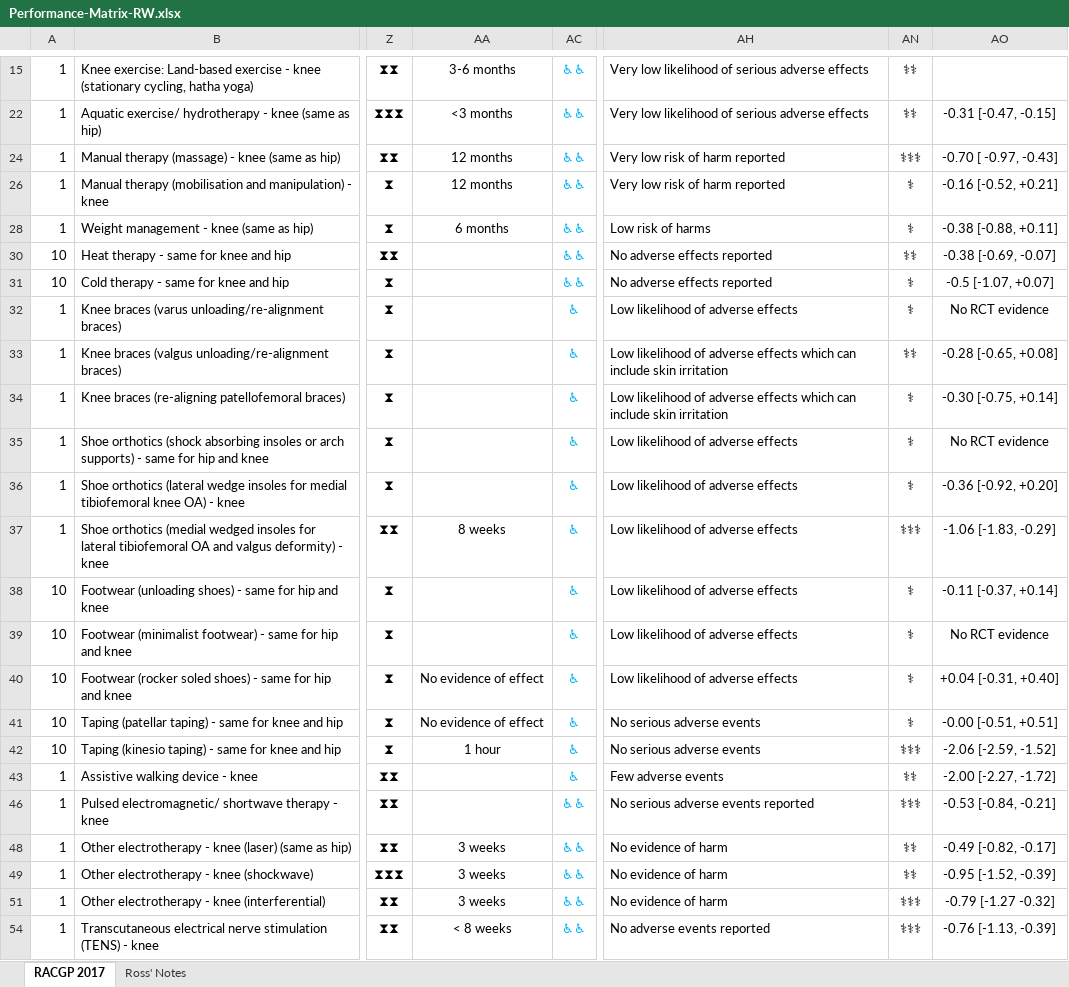
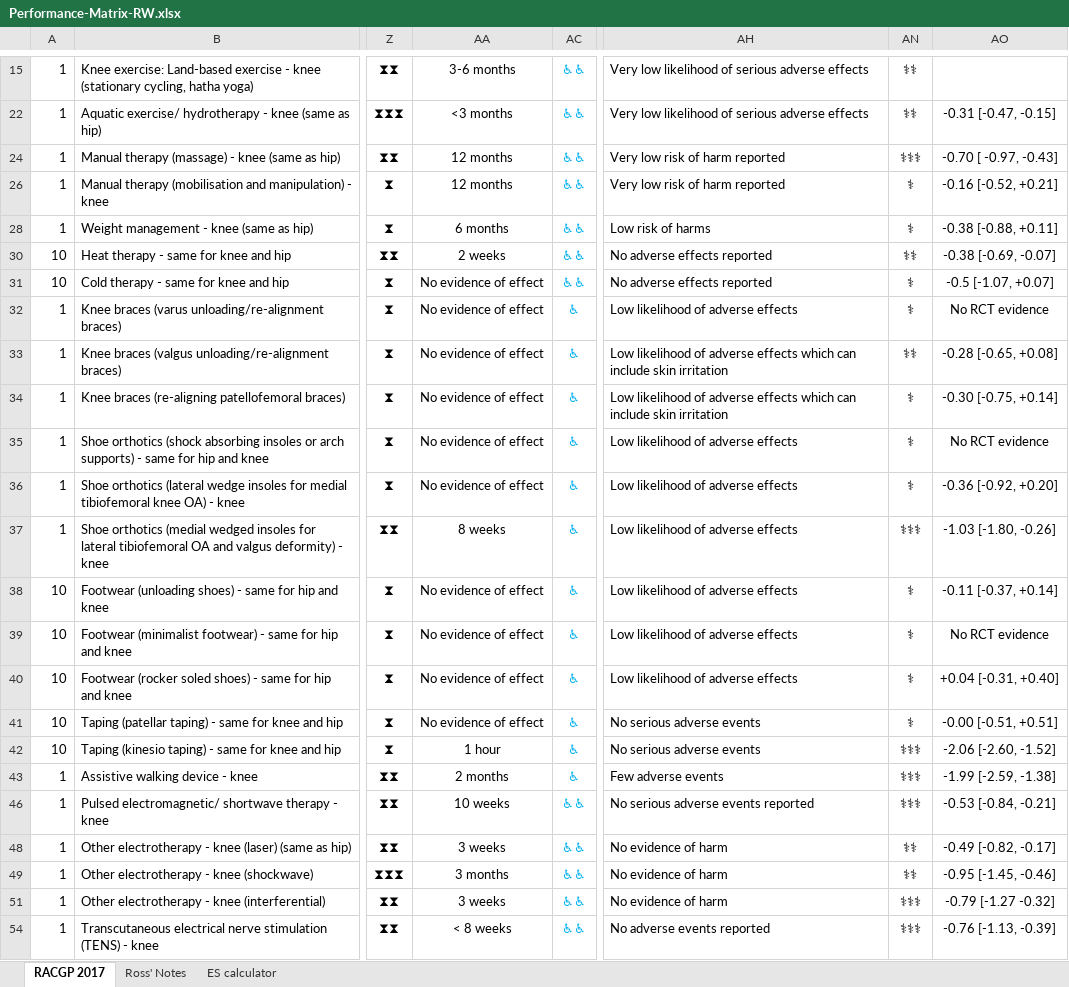
Before and after one commit to uo-cmor/CMOR-evidence-table, an Excel workbook: data/raw/Performance-Matrix-RW.xlsx, sheet RACGP 2017, drawn as a sheet; only a part is shown, gaps mark what is left out; values as stored, in another font and other column widths than the file's, no borders; conditional formats not drawn; the diff covers the shown part only; the diff names each change by its address in the sheet, - before the commit and + after, or states it on an @@ line.

Commit message:
complete revisions to evidence table (xlsx)

```diff
--- a/data/raw/Performance-Matrix-RW.xlsx (sheet RACGP 2017)
+++ b/data/raw/Performance-Matrix-RW.xlsx (sheet RACGP 2017)
+sheet tab: ES calculator
-AA30: (empty)
+AA30: 2 weeks
-AA31:AA36: (empty)
+AA31:AA36: No evidence of effect
-AO37: -1.06 [-1.83, -0.29]
+AO37: -1.03 [-1.80, -0.26]
-AA38:AA39: (empty)
+AA38:AA39: No evidence of effect
-AO42: -2.06 [-2.59, -1.52]
+AO42: -2.06 [-2.60, -1.52]
-AA43: (empty)
+AA43: 2 months
-AN43: ⚕⚕
+AN43: ⚕⚕⚕
-AO43: -2.00 [-2.27, -1.72]
+AO43: -1.99 [-2.59, -1.38]
-AA46: (empty)
+AA46: 10 weeks
-AA49: 3 weeks
+AA49: 3 months
-AO49: -0.95 [-1.52, -0.39]
+AO49: -0.95 [-1.45, -0.46]
```
Also changed, not shown: 58 edited cells elsewhere in this sheet, sheet Ross' Notes.
